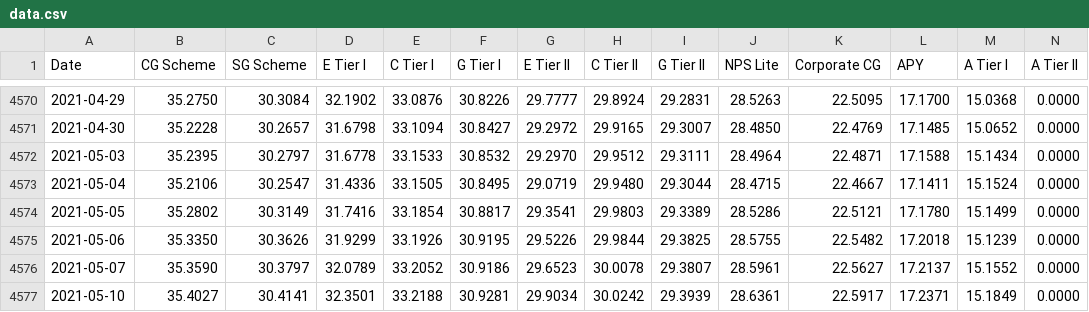
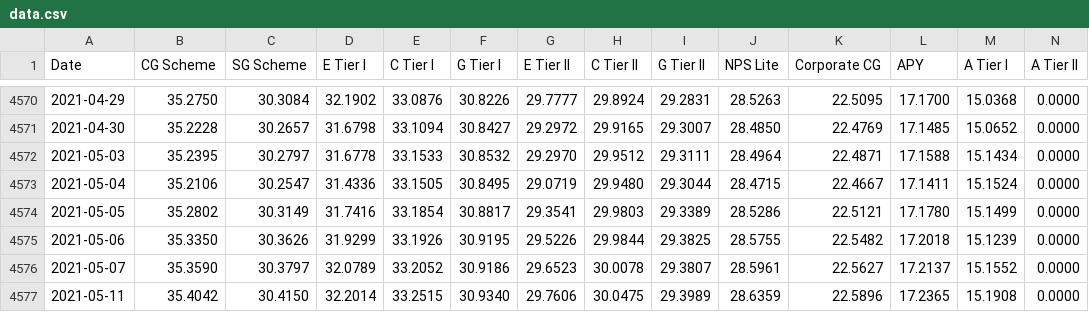
Before and after one commit to baali/nps-d, a CSV file: data/sbi/data.csv, drawn as a sheet; only a part is shown, gaps mark what is left out; removed rows and columns are numbered as before the commit, all else as after; rows hold the shown columns only; the diff names each change by its address in the sheet, - before the commit and + after, or states it on an @@ line.

```diff
--- a/data/sbi/data.csv
+++ b/data/sbi/data.csv
-row 4577: 2021-05-10 | 35.4027 | 30.4141 | 32.3501 | 33.2188 | 30.9281 | 29.9034 | 30.0242 | 29.3939 | 28.6361 | 22.5917 | 17.2371 | 15.1849 | 0.0000
+row 4577: 2021-05-11 | 35.4042 | 30.4150 | 32.2014 | 33.2515 | 30.9340 | 29.7606 | 30.0475 | 29.3989 | 28.6359 | 22.5896 | 17.2365 | 15.1908 | 0.0000
```
Also changed, not shown: 4 other files.
